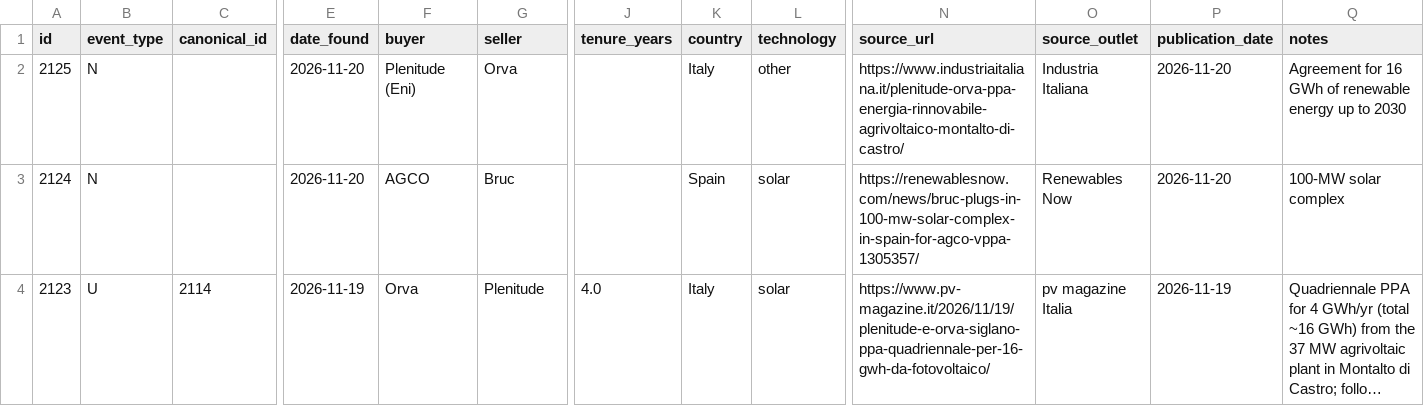
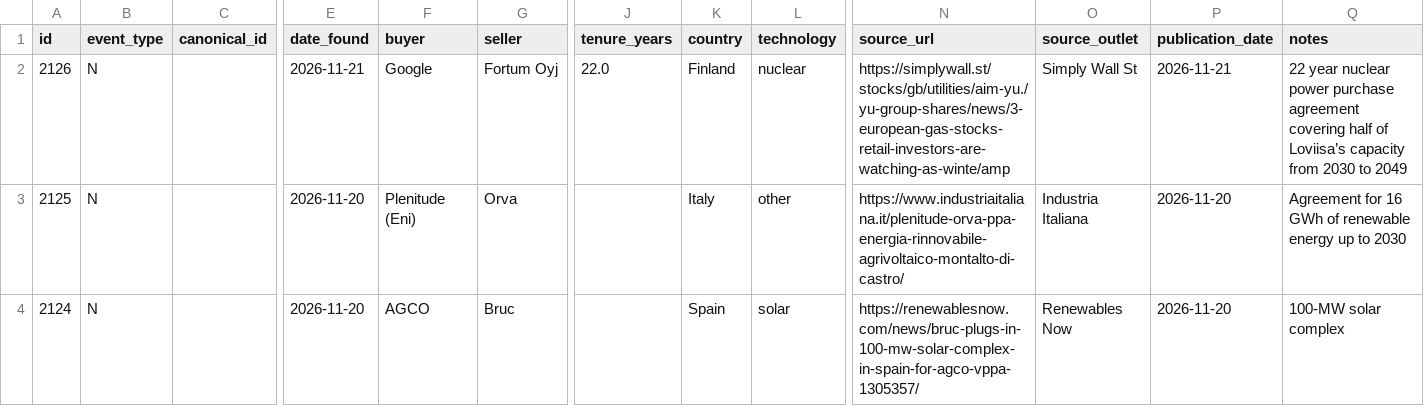
Before and after one commit to Mangips/ppa-tracker, a CSV file: data/ppa_deals.csv, drawn as a sheet; only a part is shown, gaps mark what is left out; the shorter side is filled out with more unchanged rows; long unchanged cells end in …; rows hold the shown columns only; the diff names each change by its address in the sheet, - before the commit and + after, or states it on an @@ line.

```diff
--- a/data/ppa_deals.csv
+++ b/data/ppa_deals.csv
+row 2: 2126 | N |  | 2026-11-21 | Google | Fortum Oyj | 22.0 | Finland | nuclear | https://simplywall.st/stocks/gb/utilities/aim-yu./yu-group-shares/news/3-european-gas-stocks-retail-investors-are-watching-as-winte/amp | Simply Wall St | 2026-11-21 | 22 year nuclear power purchase agreement covering half of Loviisa’s capacity from 2030 to 2049
```
Also changed, not shown: 2 other files.
